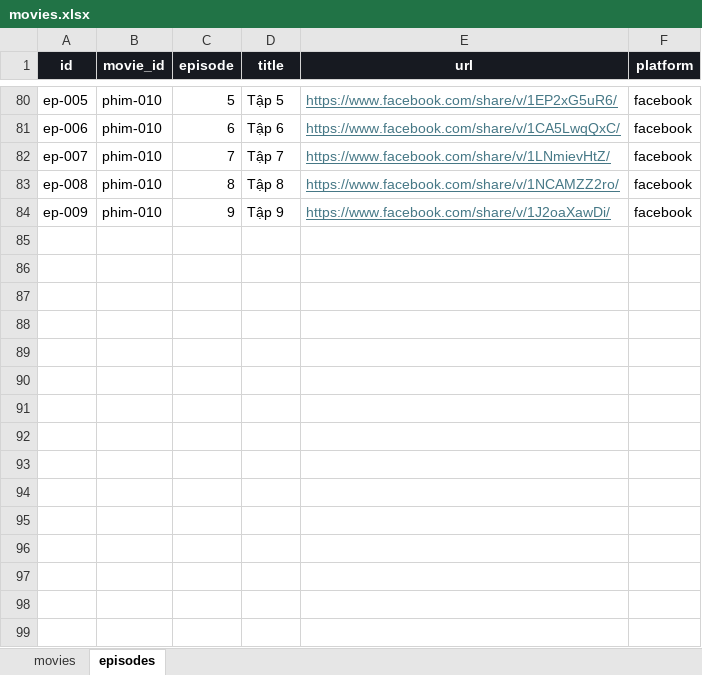
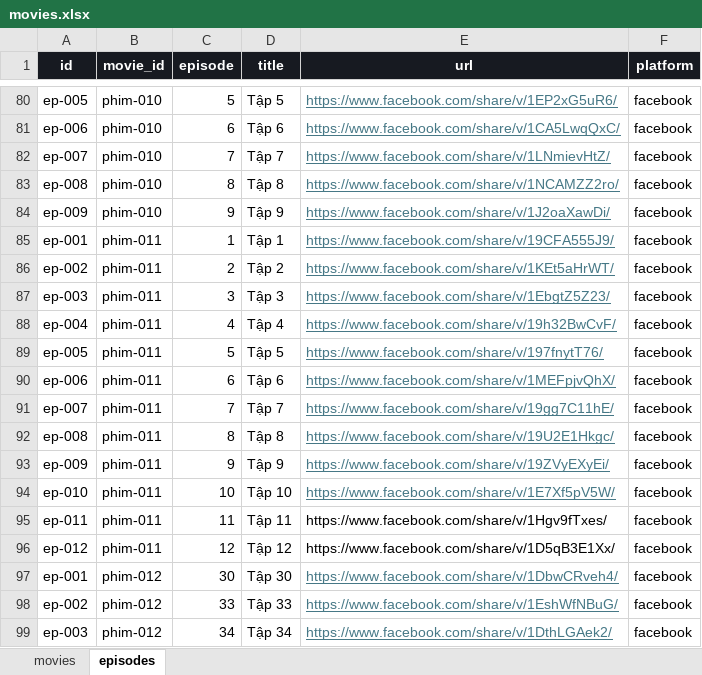
Before and after one commit to dattd101/sku069, an Excel workbook: data/movies.xlsx, sheet episodes, drawn as a sheet; only a part is shown, gaps mark what is left out; values as stored, in another font and other column widths than the file's, no borders; table styles not drawn; the diff names each change by its address in the sheet, - before the commit and + after, or states it on an @@ line.

```diff
--- a/data/movies.xlsx (sheet episodes)
+++ b/data/movies.xlsx (sheet episodes)
+row 85: ep-001 | phim-011 | 1 | Tập 1 | https://www.facebook.com/share/v/19CFA555J9/ | facebook
+row 86: ep-002 | phim-011 | 2 | Tập 2 | https://www.facebook.com/share/v/1KEt5aHrWT/ | facebook
+row 87: ep-003 | phim-011 | 3 | Tập 3 | https://www.facebook.com/share/v/1EbgtZ5Z23/ | facebook
+row 88: ep-004 | phim-011 | 4 | Tập 4 | https://www.facebook.com/share/v/19h32BwCvF/ | facebook
+row 89: ep-005 | phim-011 | 5 | Tập 5 | https://www.facebook.com/share/v/197fnytT76/ | facebook
+row 90: ep-006 | phim-011 | 6 | Tập 6 | https://www.facebook.com/share/v/1MEFpjvQhX/ | facebook
+row 91: ep-007 | phim-011 | 7 | Tập 7 | https://www.facebook.com/share/v/19gg7C11hE/ | facebook
+row 92: ep-008 | phim-011 | 8 | Tập 8 | https://www.facebook.com/share/v/19U2E1Hkgc/ | facebook
+row 93: ep-009 | phim-011 | 9 | Tập 9 | https://www.facebook.com/share/v/19ZVyEXyEi/ | facebook
+row 94: ep-010 | phim-011 | 10 | Tập 10 | https://www.facebook.com/share/v/1E7Xf5pV5W/ | facebook
+row 95: ep-011 | phim-011 | 11 | Tập 11 | https://www.facebook.com/share/v/1Hgv9fTxes/ | facebook
+row 96: ep-012 | phim-011 | 12 | Tập 12 | https://www.facebook.com/share/v/1D5qB3E1Xx/ | facebook
+row 97: ep-001 | phim-012 | 30 | Tập 30 | https://www.facebook.com/share/v/1DbwCRveh4/ | facebook
+row 98: ep-002 | phim-012 | 33 | Tập 33 | https://www.facebook.com/share/v/1EshWfNBuG/ | facebook
+row 99: ep-003 | phim-012 | 34 | Tập 34 | https://www.facebook.com/share/v/1DthLGAek2/ | facebook
```
Also changed, not shown: sheet movies, 2 other files.
